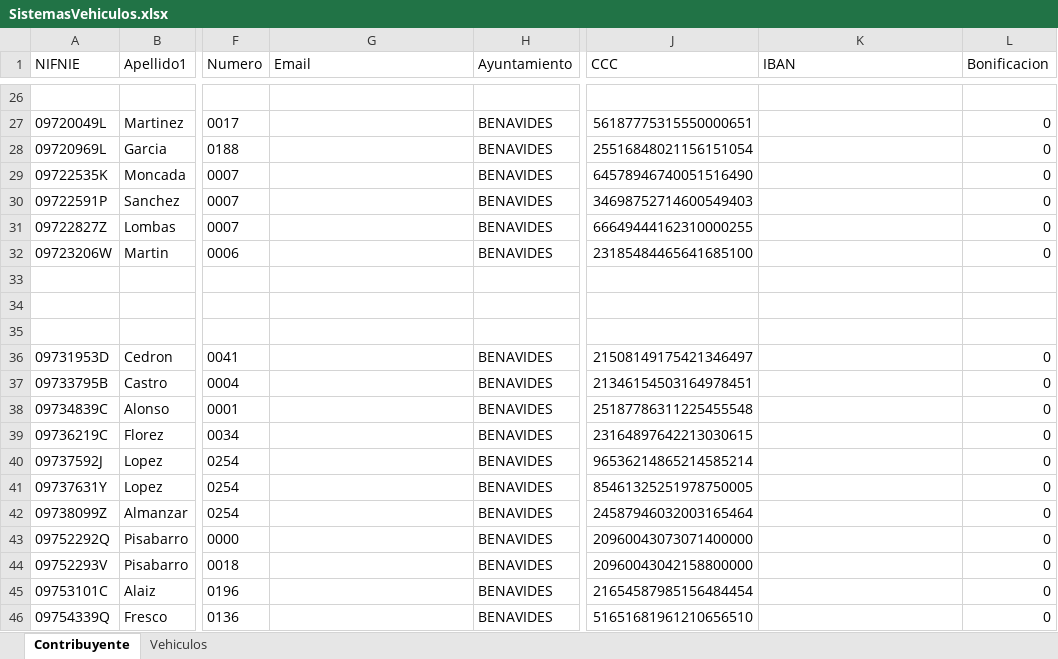
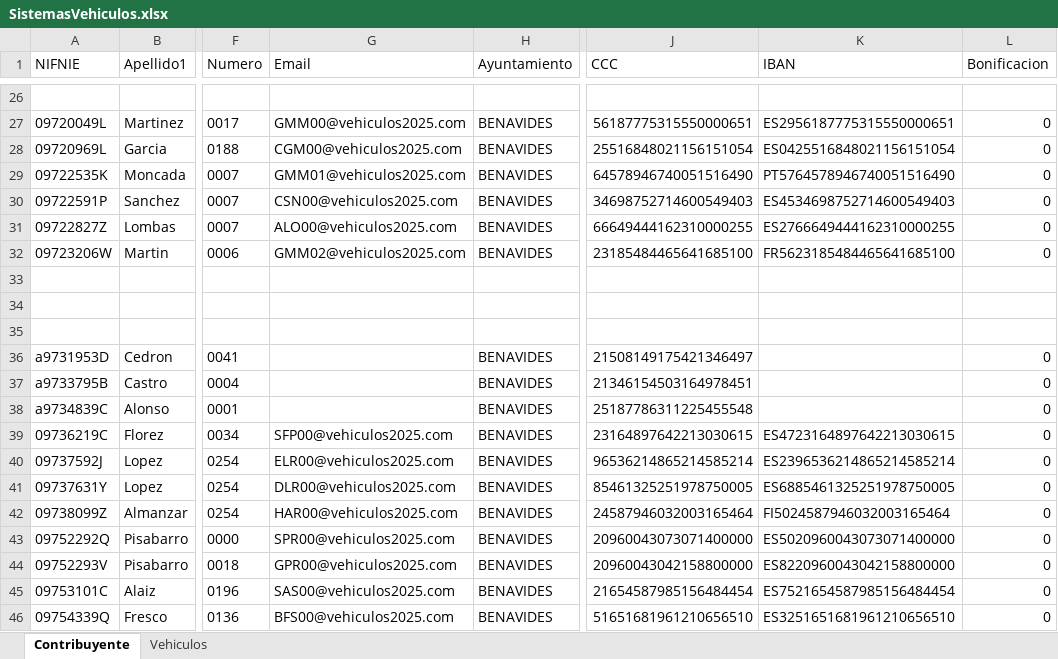
Before and after one commit to dalcoa00/IVTM, an Excel workbook: resources/SistemasVehiculos.xlsx, sheet Contribuyente, drawn as a sheet; only a part is shown, gaps mark what is left out; values as stored, in another font and other column widths than the file's, no borders; the diff covers the shown part only; the diff names each change by its address in the sheet, - before the commit and + after, or states it on an @@ line.

Commit message:
Comprueba CCCs y genera correctamente IBANs y correos - Falla al escribir en erroresCCC.xml

```diff
--- a/resources/SistemasVehiculos.xlsx (sheet Contribuyente)
+++ b/resources/SistemasVehiculos.xlsx (sheet Contribuyente)
-G27 (Email): (empty)
+G27 (Email): GMM00@vehiculos2025.com
-K27 (IBAN): (empty)
+K27 (IBAN): ES2956187775315550000651
-G28 (Email): (empty)
+G28 (Email): CGM00@vehiculos2025.com
-K28 (IBAN): (empty)
+K28 (IBAN): ES0425516848021156151054
-G29 (Email): (empty)
+G29 (Email): GMM01@vehiculos2025.com
-K29 (IBAN): (empty)
+K29 (IBAN): PT5764578946740051516490
-G30 (Email): (empty)
+G30 (Email): CSN00@vehiculos2025.com
-K30 (IBAN): (empty)
+K30 (IBAN): ES4534698752714600549403
-G31 (Email): (empty)
+G31 (Email): ALO00@vehiculos2025.com
-K31 (IBAN): (empty)
+K31 (IBAN): ES2766649444162310000255
-G32 (Email): (empty)
+G32 (Email): GMM02@vehiculos2025.com
-K32 (IBAN): (empty)
+K32 (IBAN): FR5623185484465641685100
-A36 (NIFNIE): 09731953D
+A36 (NIFNIE): a9731953D
-A37 (NIFNIE): 09733795B
+A37 (NIFNIE): a9733795B
-A38 (NIFNIE): 09734839C
+A38 (NIFNIE): a9734839C
-G39 (Email): (empty)
+G39 (Email): SFP00@vehiculos2025.com
-K39 (IBAN): (empty)
+K39 (IBAN): ES4723164897642213030615
-G40 (Email): (empty)
+G40 (Email): ELR00@vehiculos2025.com
-K40 (IBAN): (empty)
+K40 (IBAN): ES2396536214865214585214
-G41 (Email): (empty)
+G41 (Email): DLR00@vehiculos2025.com
-K41 (IBAN): (empty)
+K41 (IBAN): ES6885461325251978750005
-G42 (Email): (empty)
+G42 (Email): HAR00@vehiculos2025.com
-K42 (IBAN): (empty)
+K42 (IBAN): FI5024587946032003165464
-G43 (Email): (empty)
+G43 (Email): SPR00@vehiculos2025.com
-K43 (IBAN): (empty)
+K43 (IBAN): ES5020960043073071400000
-G44 (Email): (empty)
+G44 (Email): GPR00@vehiculos2025.com
-K44 (IBAN): (empty)
+K44 (IBAN): ES8220960043042158800000
-G45 (Email): (empty)
+G45 (Email): SAS00@vehiculos2025.com
-K45 (IBAN): (empty)
+K45 (IBAN): ES7521654587985156484454
-G46 (Email): (empty)
+G46 (Email): BFS00@vehiculos2025.com
-K46 (IBAN): (empty)
+K46 (IBAN): ES3251651681961210656510
```
Also changed, not shown: 139 edited cells elsewhere in this sheet, 6 other files.
